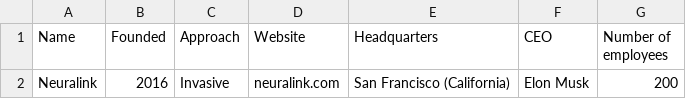
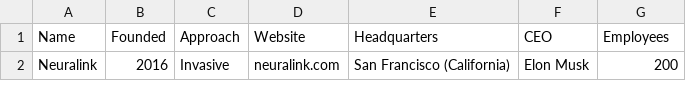
Before and after one commit to ofou/neurotracker, a CSV file: companies/companies.csv, drawn as a sheet; the diff names each change by its address in the sheet, - before the commit and + after, or states it on an @@ line.

```diff
--- a/companies/companies.csv
+++ b/companies/companies.csv
-G1: Number of employees
+G1: Employees
```
Also changed, not shown: 5 other files.
